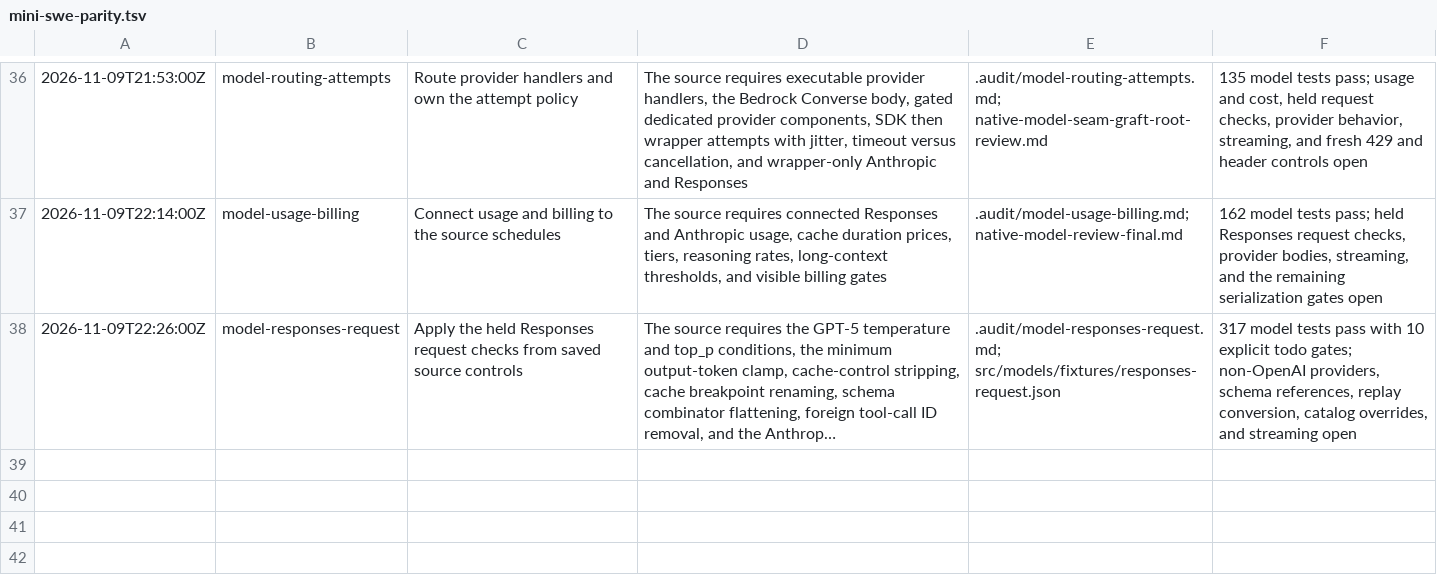
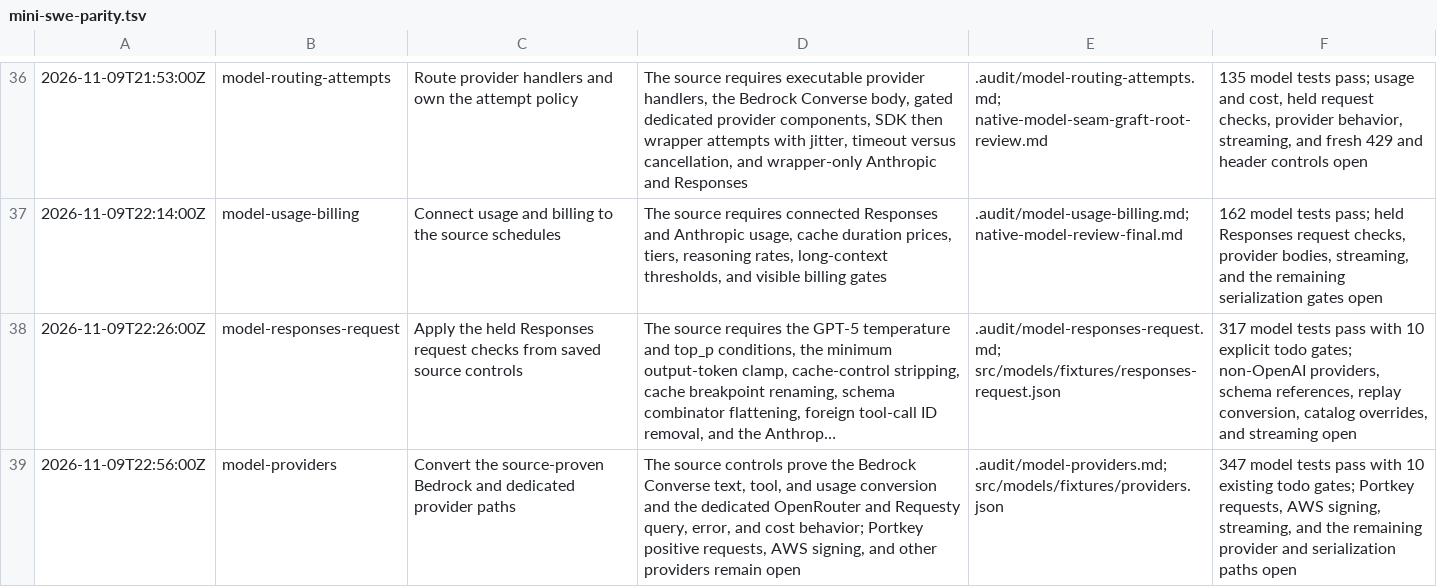
Before and after one commit to just-joshn/lean, a TSV file: .audit/mini-swe-parity.tsv, drawn as a sheet; only a part is shown, gaps mark what is left out; long unchanged cells end in …; the diff names each change by its address in the sheet, - before the commit and + after, or states it on an @@ line.

Commit message:
docs(audit): record the provider-scope unit
Add the source behavior, the 347-test result, the review fixes, and the open provider paths.

```diff
--- a/.audit/mini-swe-parity.tsv
+++ b/.audit/mini-swe-parity.tsv
+row 39: 2026-11-09T22:56:00Z | model-providers | Convert the source-proven Bedrock and dedicated provider paths | The source controls prove the Bedrock Converse text, tool, and usage conversion and the dedicated OpenRouter and Requesty query, error, and cost behavior; Portkey positive requests, AWS signing, and other providers remain open | .audit/model-providers.md; src/models/fixtures/providers.json | 347 model tests pass with 10 existing todo gates; Portkey requests, AWS signing, streaming, and the remaining provider and serialization paths open
```
Also changed, not shown: 1 other file.
